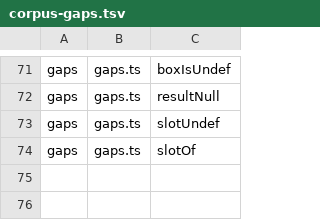
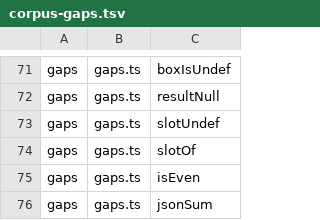
Before and after one commit to nhestrompia/proofci, a TSV file: spike/core/corpus-gaps.tsv, drawn as a sheet; only a part is shown, gaps mark what is left out; the diff names each change by its address in the sheet, - before the commit and + after, or states it on an @@ line.

```diff
--- a/spike/core/corpus-gaps.tsv
+++ b/spike/core/corpus-gaps.tsv
+row 75: gaps | gaps.ts | isEven
+row 76: gaps | gaps.ts | jsonSum
```
Also changed, not shown: 1 other file.
